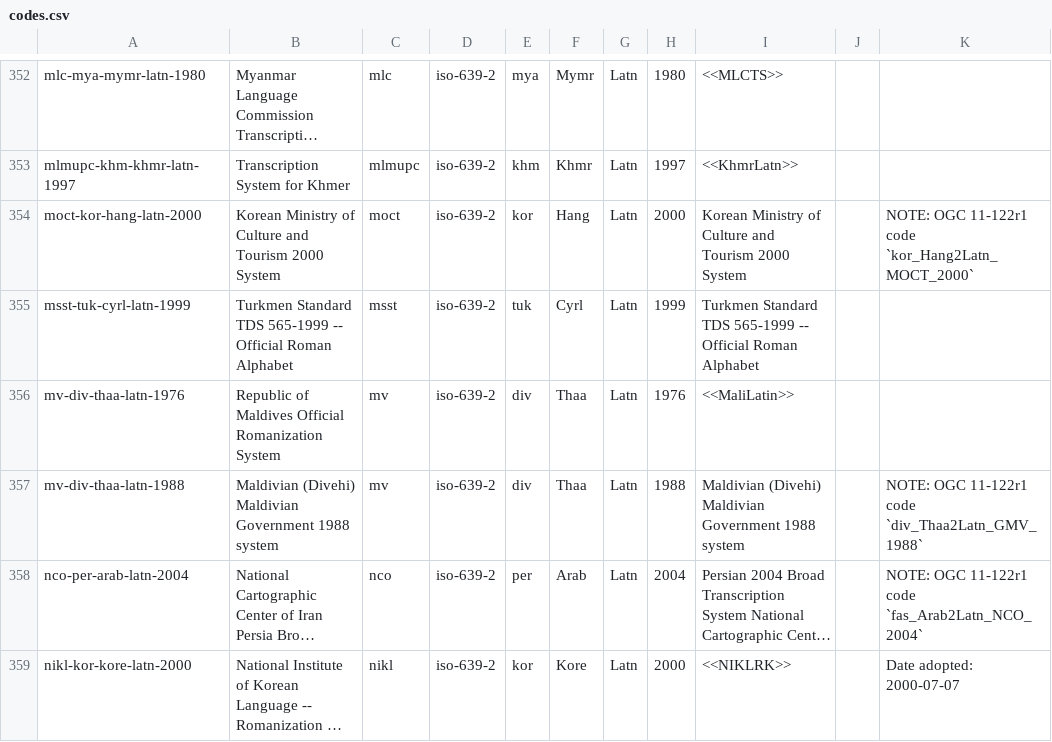
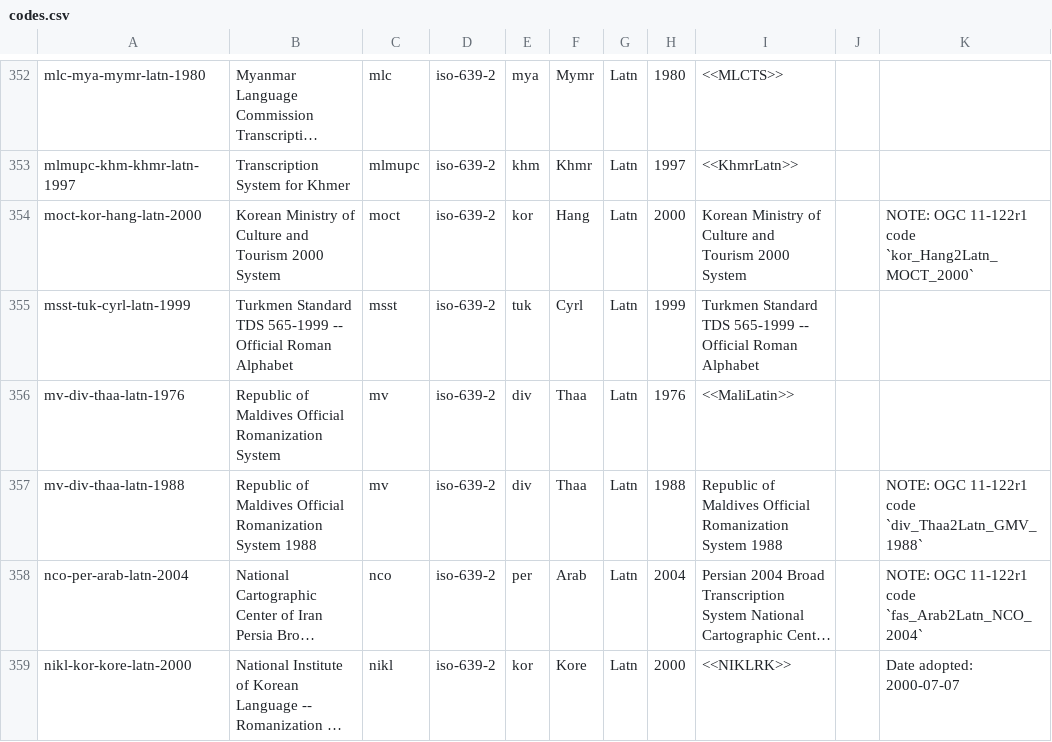
Before and after one commit to CalConnect/csd-transcription-systems, a CSV file: sources/data/codes.csv, drawn as a sheet; only a part is shown, gaps mark what is left out; long unchanged cells end in …; the diff names each change by its address in the sheet, - before the commit and + after, or states it on an @@ line.

Commit message:
Update mv Maldivian 1998 system to use same name as 1976

```diff
--- a/sources/data/codes.csv
+++ b/sources/data/codes.csv
-B357: Maldivian (Divehi) Maldivian Government 1988 system
+B357: Republic of Maldives Official Romanization System 1988
-I357: Maldivian (Divehi) Maldivian Government 1988 system
+I357: Republic of Maldives Official Romanization System 1988
```
